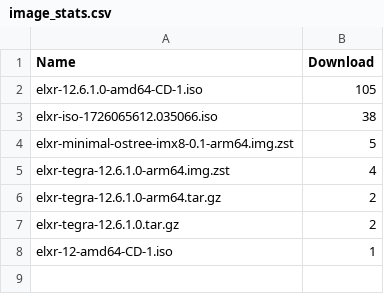
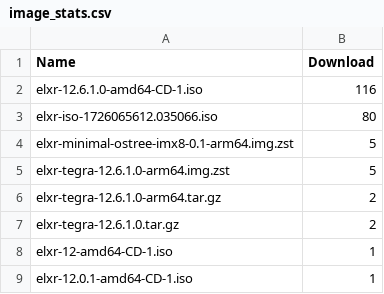
Before and after one commit to shijq23/elxr-metrics, a CSV file: public/image_stats.csv, drawn as a sheet.

```diff
--- a/public/image_stats.csv
+++ b/public/image_stats.csv
@@ -1,6 +1,6 @@
 Name,Download
-elxr-12.6.1.0-amd64-CD-1.iso,105
-elxr-iso-1726065612.035066.iso,38
+elxr-12.6.1.0-amd64-CD-1.iso,116
+elxr-iso-1726065612.035066.iso,80
 elxr-minimal-ostree-imx8-0.1-arm64.img.zst,5
-elxr-tegra-12.6.1.0-arm64.img.zst,4
+elxr-tegra-12.6.1.0-arm64.img.zst,5
 elxr-tegra-12.6.1.0-arm64.tar.gz,2
@@ -8 +8,2 @@ elxr-tegra-12.6.1.0.tar.gz,2
 elxr-12-amd64-CD-1.iso,1
+elxr-12.0.1-amd64-CD-1.iso,1
```
Also changed, not shown: public/elxr_org_view.csv, public/image_top_10.csv, 2 other files.
